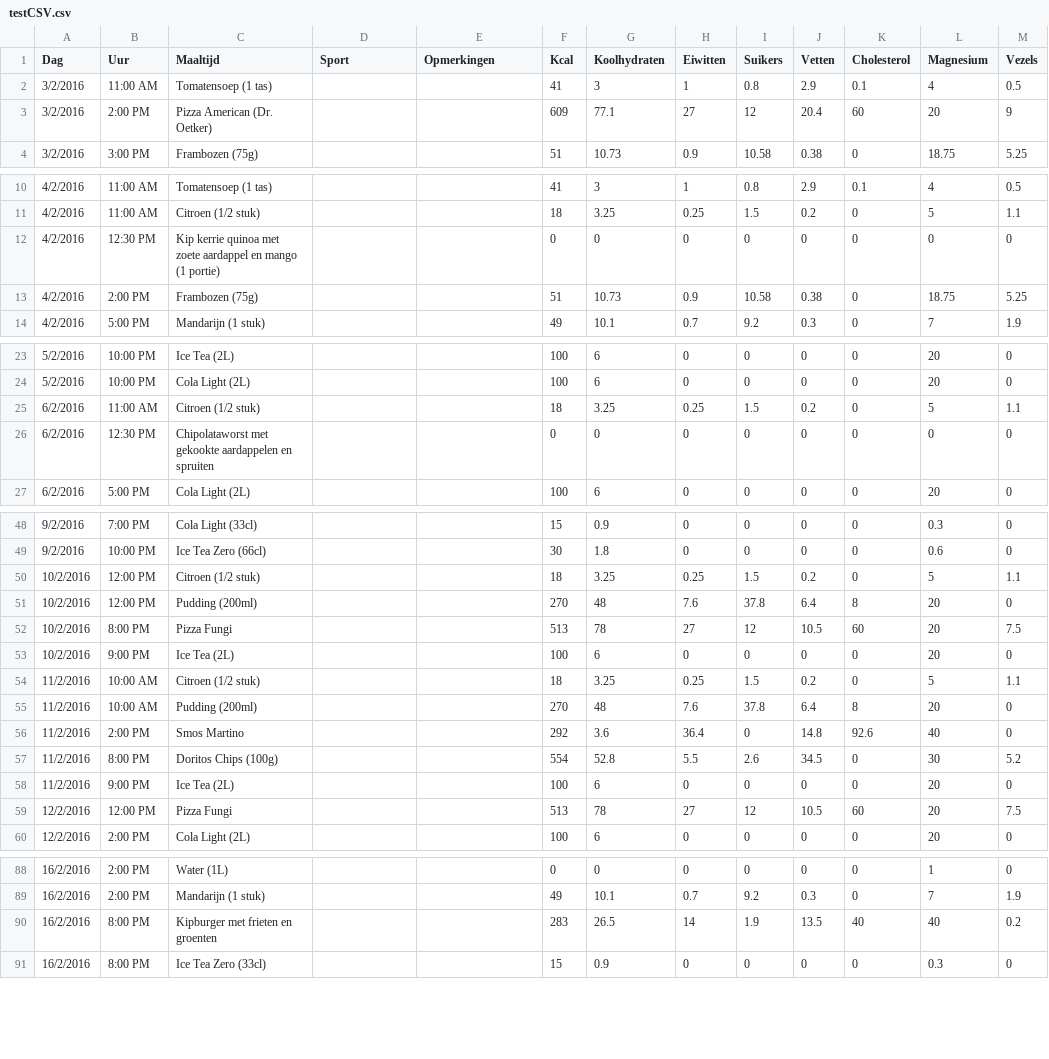
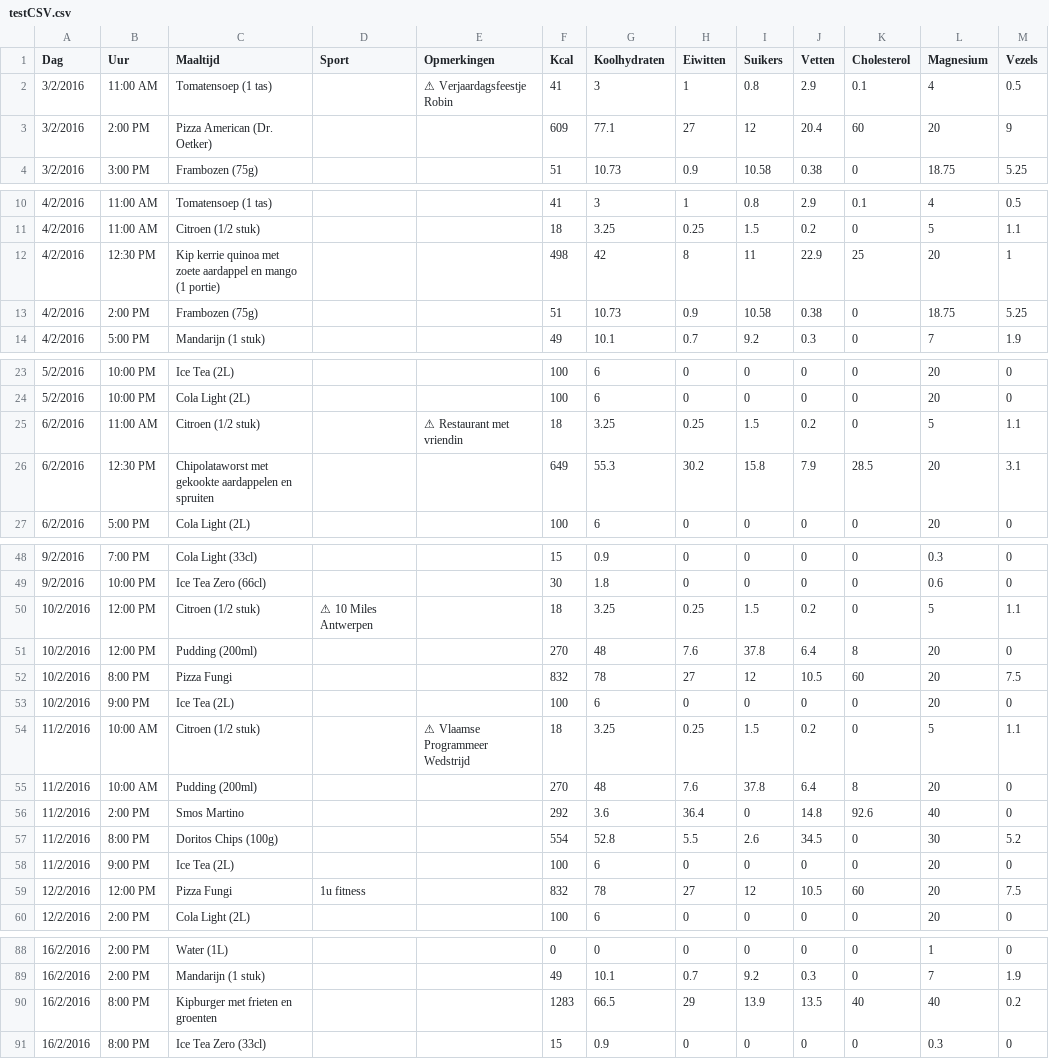
Before and after one commit to MichaelVincken/masterthesis, a CSV file: Thesis design 2/resources/testCSV.csv, drawn as a sheet; only a part is shown, gaps mark what is left out; the diff covers the shown part only.

Commit message:
Some edit during the test phase.

```diff
--- a/Thesis design 2/resources/testCSV.csv
+++ b/Thesis design 2/resources/testCSV.csv
@@ -1,3 +1,3 @@
 Dag,Uur,Maaltijd,Sport,Opmerkingen,Kcal,Koolhydraten,Eiwitten,Suikers,Vetten,Cholesterol,Magnesium,Vezels
-3/2/2016,11:00 AM,Tomatensoep (1 tas),,,41,3,1,0.8,2.9,0.1,4,0.5
+3/2/2016,11:00 AM,Tomatensoep (1 tas),,⚠ Verjaardagsfeestje Robin,41,3,1,0.8,2.9,0.1,4,0.5
 3/2/2016,2:00 PM,Pizza American (Dr. Oetker),,,609,77.1,27,12,20.4,60,20,9
@@ -11,3 +11,3 @@ Dag,Uur,Maaltijd,Sport,Opmerkingen,Kcal,Koolhydraten,Eiwitten,Suikers,Vetten,Cho
 4/2/2016,11:00 AM,Citroen (1/2 stuk),,,18,3.25,0.25,1.5,0.2,0,5,1.1
-4/2/2016,12:30 PM,Kip kerrie quinoa met zoete aardappel en mango (1 portie),,,0,0,0,0,0,0,0,0
+4/2/2016,12:30 PM,Kip kerrie quinoa met zoete aardappel en mango (1 portie),,,498,42,8,11,22.9,25,20,1
 4/2/2016,2:00 PM,Frambozen (75g),,,51,10.73,0.9,10.58,0.38,0,18.75,5.25
@@ -24,4 +24,4 @@ Dag,Uur,Maaltijd,Sport,Opmerkingen,Kcal,Koolhydraten,Eiwitten,Suikers,Vetten,Cho
 5/2/2016,10:00 PM,Cola Light (2L),,,100,6,0,0,0,0,20,0
-6/2/2016,11:00 AM,Citroen (1/2 stuk),,,18,3.25,0.25,1.5,0.2,0,5,1.1
-6/2/2016,12:30 PM,Chipolataworst met gekookte aardappelen en spruiten,,,0,0,0,0,0,0,0,0
+6/2/2016,11:00 AM,Citroen (1/2 stuk),,⚠ Restaurant met vriendin,18,3.25,0.25,1.5,0.2,0,5,1.1
+6/2/2016,12:30 PM,Chipolataworst met gekookte aardappelen en spruiten,,,649,55.3,30.2,15.8,7.9,28.5,20,3.1
 6/2/2016,5:00 PM,Cola Light (2L),,,100,6,0,0,0,0,20,0
@@ -49,7 +49,7 @@ Dag,Uur,Maaltijd,Sport,Opmerkingen,Kcal,Koolhydraten,Eiwitten,Suikers,Vetten,Cho
 9/2/2016,10:00 PM,Ice Tea Zero (66cl),,,30,1.8,0,0,0,0,0.6,0
-10/2/2016,12:00 PM,Citroen (1/2 stuk),,,18,3.25,0.25,1.5,0.2,0,5,1.1
+10/2/2016,12:00 PM,Citroen (1/2 stuk),⚠ 10 Miles Antwerpen,,18,3.25,0.25,1.5,0.2,0,5,1.1
 10/2/2016,12:00 PM,Pudding (200ml),,,270,48,7.6,37.8,6.4,8,20,0
-10/2/2016,8:00 PM,Pizza Fungi,,,513,78,27,12,10.5,60,20,7.5
+10/2/2016,8:00 PM,Pizza Fungi,,,832,78,27,12,10.5,60,20,7.5
 10/2/2016,9:00 PM,Ice Tea (2L),,,100,6,0,0,0,0,20,0
-11/2/2016,10:00 AM,Citroen (1/2 stuk),,,18,3.25,0.25,1.5,0.2,0,5,1.1
+11/2/2016,10:00 AM,Citroen (1/2 stuk),,⚠ Vlaamse Programmeer Wedstrijd,18,3.25,0.25,1.5,0.2,0,5,1.1
 11/2/2016,10:00 AM,Pudding (200ml),,,270,48,7.6,37.8,6.4,8,20,0
@@ -58,3 +58,3 @@ Dag,Uur,Maaltijd,Sport,Opmerkingen,Kcal,Koolhydraten,Eiwitten,Suikers,Vetten,Cho
 11/2/2016,9:00 PM,Ice Tea (2L),,,100,6,0,0,0,0,20,0
-12/2/2016,12:00 PM,Pizza Fungi,,,513,78,27,12,10.5,60,20,7.5
+12/2/2016,12:00 PM,Pizza Fungi,1u fitness,,832,78,27,12,10.5,60,20,7.5
 12/2/2016,2:00 PM,Cola Light (2L),,,100,6,0,0,0,0,20,0
@@ -89,3 +89,3 @@ Dag,Uur,Maaltijd,Sport,Opmerkingen,Kcal,Koolhydraten,Eiwitten,Suikers,Vetten,Cho
 16/2/2016,2:00 PM,Mandarijn (1 stuk),,,49,10.1,0.7,9.2,0.3,0,7,1.9
-16/2/2016,8:00 PM,Kipburger met frieten en groenten,,,283,26.5,14,1.9,13.5,40,40,0.2
+16/2/2016,8:00 PM,Kipburger met frieten en groenten,,,1283,66.5,29,13.9,13.5,40,40,0.2
 16/2/2016,8:00 PM,Ice Tea Zero (33cl),,,15,0.9,0,0,0,0,0.3,0
```
Also changed, not shown: 2 edited cells elsewhere in this file, 2 other files.
